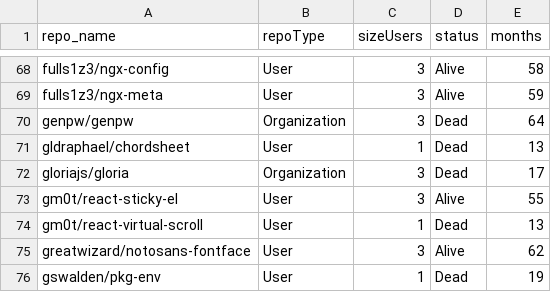
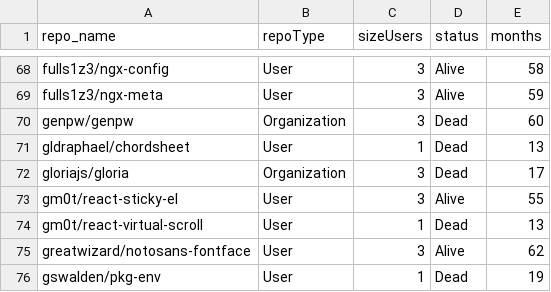
Before and after one commit to SOM-Research/survivalAnalysisGitHub, a CSV file: data/metadata-npm.csv, drawn as a sheet; only a part is shown, gaps mark what is left out.

```diff
--- a/data/metadata-npm.csv
+++ b/data/metadata-npm.csv
@@ -69,3 +69,3 @@
 "fulls1z3/ngx-meta","User",3,"Alive",59
-"genpw/genpw","Organization",3,"Dead",64
+"genpw/genpw","Organization",3,"Dead",60
 "gldraphael/chordsheet","User",1,"Dead",13
```
Also changed, not shown: data/metadata-laravel.csv, data/metadata-r.csv, 1 other file.
